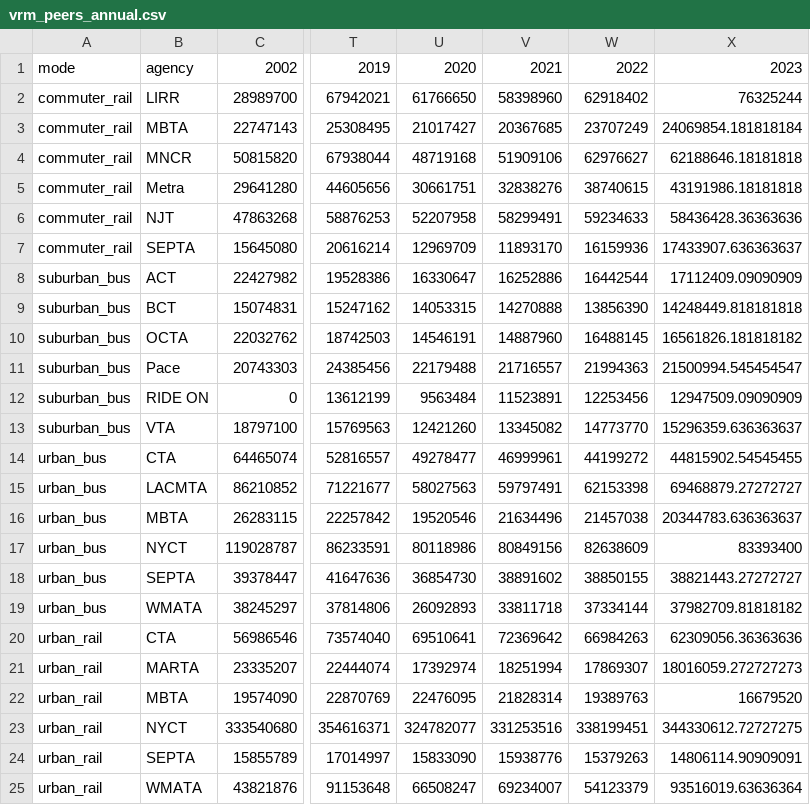
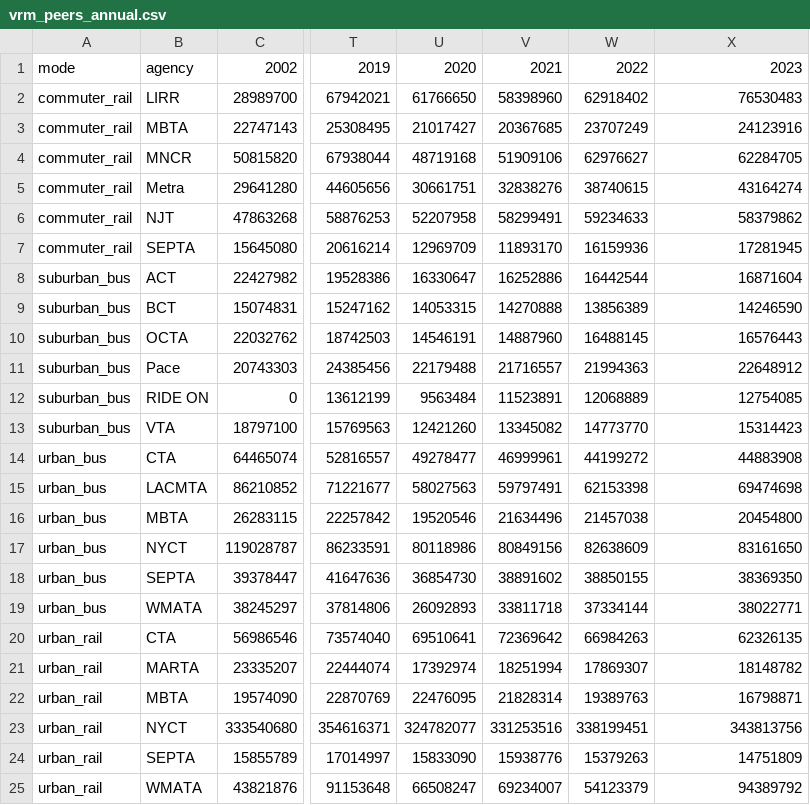
Before and after one commit to leotorres114/RTA-peer-transit-analysis, a CSV file: processed_data/vrm_peers_annual.csv, drawn as a sheet; only a part is shown, gaps mark what is left out; the diff names each change by its address in the sheet, - before the commit and + after, or states it on an @@ line.

```diff
--- a/processed_data/vrm_peers_annual.csv
+++ b/processed_data/vrm_peers_annual.csv
-X2: 76325244
+X2: 76530483
-X3: 24069854.181818184
+X3: 24123916
-X4: 62188646.18181818
+X4: 62284705
-X5: 43191986.18181818
+X5: 43164274
-X6: 58436428.36363636
+X6: 58379862
-X7: 17433907.636363637
+X7: 17281945
-X8: 17112409.09090909
+X8: 16871604
-W9: 13856390
+W9: 13856389
-X9: 14248449.818181818
+X9: 14246590
-X10: 16561826.181818182
+X10: 16576443
-X11: 21500994.545454547
+X11: 22648912
-W12: 12253456
+W12: 12068889
-X12: 12947509.09090909
+X12: 12754085
-X13: 15296359.636363637
+X13: 15314423
-X14: 44815902.54545455
+X14: 44883908
-X15: 69468879.27272727
+X15: 69474698
-X16: 20344783.636363637
+X16: 20454800
-X17: 83393400
+X17: 83161650
-X18: 38821443.27272727
+X18: 38369350
-X19: 37982709.81818182
+X19: 38022771
-X20: 62309056.36363636
+X20: 62326135
-X21: 18016059.272727273
+X21: 18148782
-X22: 16679520
+X22: 16798871
-X23: 344330612.72727275
+X23: 343813756
-X24: 14806114.90909091
+X24: 14751809
-X25: 93516019.63636364
+X25: 94389792
```
Also changed, not shown: processed_data/ridership_peers_annual.csv, processed_data/ridership_peers_monthly_clean.csv, 27 other files.
